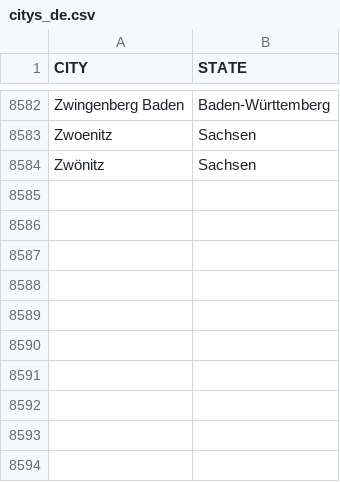
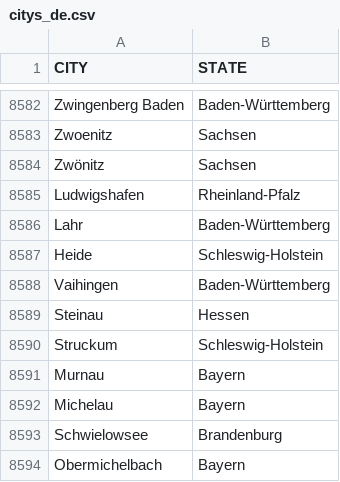
Before and after one commit to DMR-Database/dmr-database-frontend, a CSV file: citys_de.csv, drawn as a sheet; only a part is shown, gaps mark what is left out.

Commit message:
Add new cities to citys_de.csv

```diff
--- a/citys_de.csv
+++ b/citys_de.csv
@@ -8584 +8584,11 @@ Zwoenitz,Sachsen
 Zwönitz,Sachsen
+Ludwigshafen ,Rheinland-Pfalz
+Lahr,Baden-Württemberg
+Heide,Schleswig-Holstein
+Vaihingen,Baden-Württemberg
+Steinau,Hessen
+Struckum,Schleswig-Holstein
+Murnau,Bayern
+Michelau,Bayern
+Schwielowsee,Brandenburg
+Obermichelbach,Bayern
```
